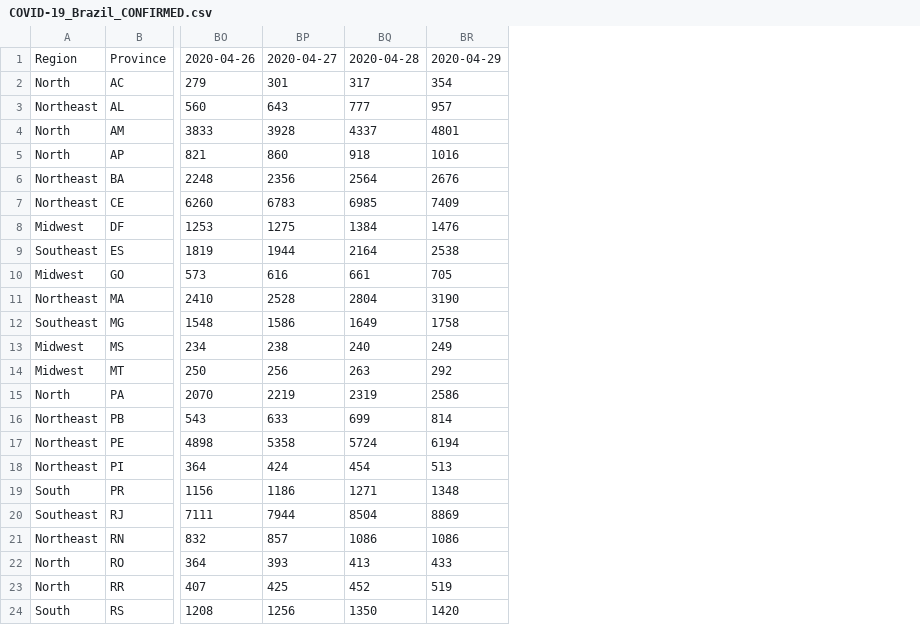
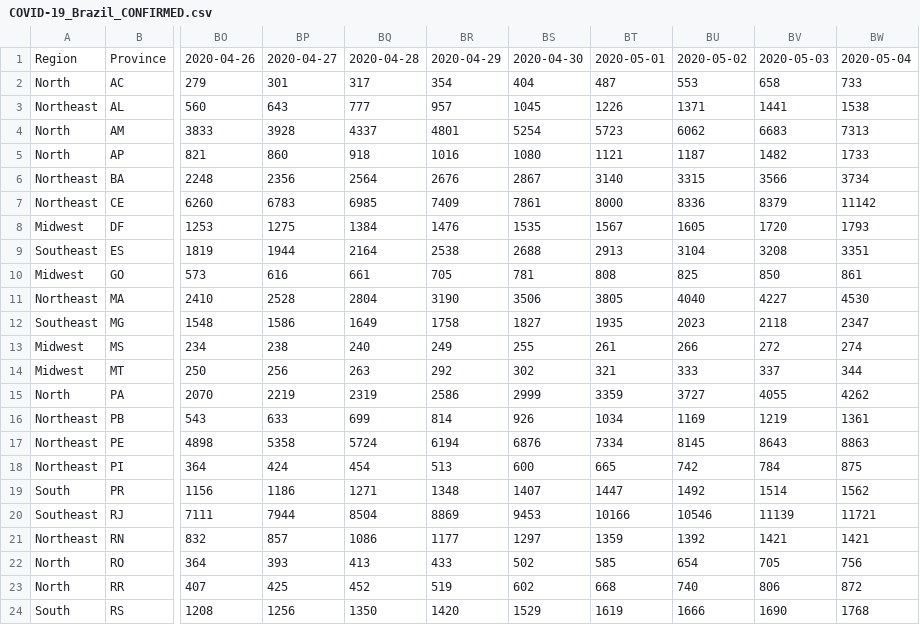
Before and after one commit to pdpcosta/COVID-19_Brazil, a CSV file: DATA/COVID-19_Brazil_CONFIRMED.csv, drawn as a sheet; only a part is shown, gaps mark what is left out; the diff names each change by its address in the sheet, - before the commit and + after, or states it on an @@ line.

```diff
--- a/DATA/COVID-19_Brazil_CONFIRMED.csv
+++ b/DATA/COVID-19_Brazil_CONFIRMED.csv
+column BS, rows 1-24: 2020-04-30 | 404 | 1045 | 5254 | 1080 | 2867 | 7861 | 1535 | 2688 | 781 | 3506 | 1827 | 255 | 302 | 2999 | 926 | 6876 | 600 | 1407 | 9453 | 1297 | 502 | 602 | 1529
+column BT, rows 1-24: 2020-05-01 | 487 | 1226 | 5723 | 1121 | 3140 | 8000 | 1567 | 2913 | 808 | 3805 | 1935 | 261 | 321 | 3359 | 1034 | 7334 | 665 | 1447 | 10166 | 1359 | 585 | 668 | 1619
+column BU, rows 1-24: 2020-05-02 | 553 | 1371 | 6062 | 1187 | 3315 | 8336 | 1605 | 3104 | 825 | 4040 | 2023 | 266 | 333 | 3727 | 1169 | 8145 | 742 | 1492 | 10546 | 1392 | 654 | 740 | 1666
+column BV, rows 1-24: 2020-05-03 | 658 | 1441 | 6683 | 1482 | 3566 | 8379 | 1720 | 3208 | 850 | 4227 | 2118 | 272 | 337 | 4055 | 1219 | 8643 | 784 | 1514 | 11139 | 1421 | 705 | 806 | 1690
+column BW, rows 1-24: 2020-05-04 | 733 | 1538 | 7313 | 1733 | 3734 | 11142 | 1793 | 3351 | 861 | 4530 | 2347 | 274 | 344 | 4262 | 1361 | 8863 | 875 | 1562 | 11721 | 1421 | 756 | 872 | 1768
-BR21: 1086
+BR21: 1177
```
Also changed, not shown: DATA/COVID-19_Brazil_CONF_DEATH.csv, DATA/COVID-19_Brazil_DEATH.csv.
